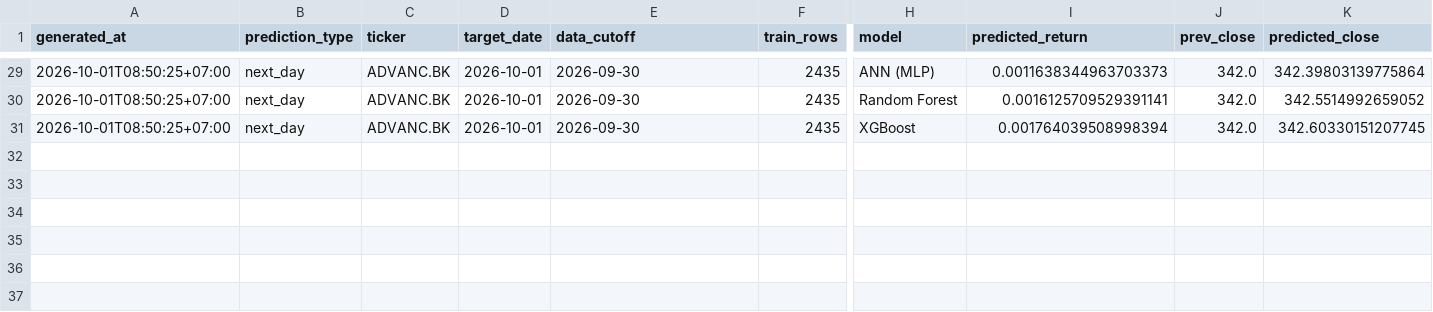
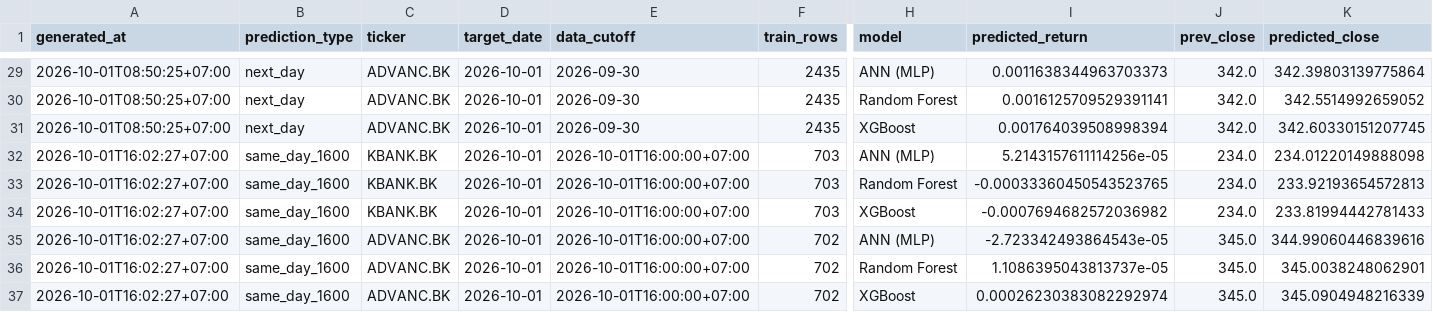
Before and after one commit to panifield/CN340_Stock_Prediction, a CSV file: task_b/results/prediction_log.csv, drawn as a sheet; only a part is shown, gaps mark what is left out; rows hold the shown columns only; the diff names each change by its address in the sheet, - before the commit and + after, or states it on an @@ line.

```diff
--- a/task_b/results/prediction_log.csv
+++ b/task_b/results/prediction_log.csv
+row 32: 2026-10-01T16:02:27+07:00 | same_day_1600 | KBANK.BK | 2026-10-01 | 2026-10-01T16:00:00+07:00 | 703 | ANN (MLP) | 5.2143157611114256e-05 | 234.0 | 234.01220149888098
+row 33: 2026-10-01T16:02:27+07:00 | same_day_1600 | KBANK.BK | 2026-10-01 | 2026-10-01T16:00:00+07:00 | 703 | Random Forest | -0.00033360450543523765 | 234.0 | 233.92193654572813
+row 34: 2026-10-01T16:02:27+07:00 | same_day_1600 | KBANK.BK | 2026-10-01 | 2026-10-01T16:00:00+07:00 | 703 | XGBoost | -0.0007694682572036982 | 234.0 | 233.81994442781433
+row 35: 2026-10-01T16:02:27+07:00 | same_day_1600 | ADVANC.BK | 2026-10-01 | 2026-10-01T16:00:00+07:00 | 702 | ANN (MLP) | -2.723342493864543e-05 | 345.0 | 344.99060446839616
+row 36: 2026-10-01T16:02:27+07:00 | same_day_1600 | ADVANC.BK | 2026-10-01 | 2026-10-01T16:00:00+07:00 | 702 | Random Forest | 1.1086395043813737e-05 | 345.0 | 345.0038248062901
+row 37: 2026-10-01T16:02:27+07:00 | same_day_1600 | ADVANC.BK | 2026-10-01 | 2026-10-01T16:00:00+07:00 | 702 | XGBoost | 0.00026230383082292974 | 345.0 | 345.0904948216339
```
Also changed, not shown: task_b/results/dryrun/availability_1600.csv, task_b/results/prediction_log_1600_meta.csv, 4 other files.
